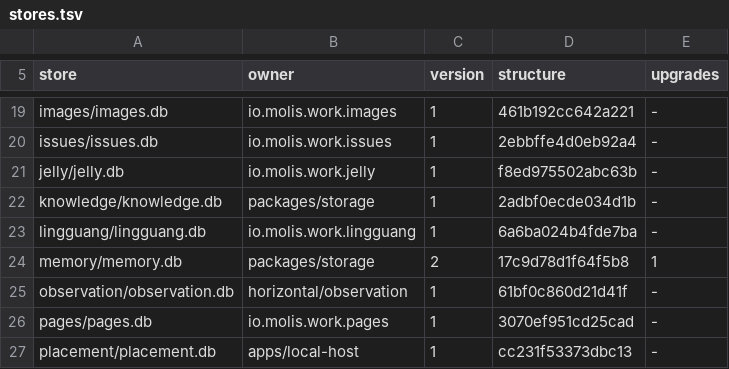
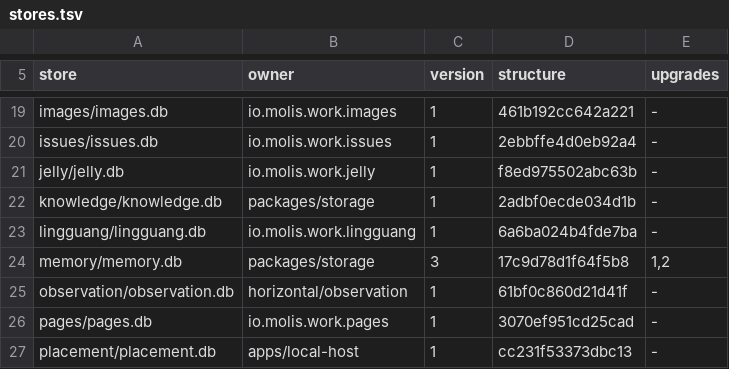
Before and after one commit to molis-ai/molis-work, a TSV file: tooling/gates/schemas/stores.tsv, drawn as a sheet; only a part is shown, gaps mark what is left out.

```diff
--- a/tooling/gates/schemas/stores.tsv
+++ b/tooling/gates/schemas/stores.tsv
@@ -23,3 +23,3 @@ knowledge/knowledge.db	packages/storage	1	2adbf0ecde034d1b	-
 lingguang/lingguang.db	io.molis.work.lingguang	1	6a6ba024b4fde7ba	-
-memory/memory.db	packages/storage	2	17c9d78d1f64f5b8	1
+memory/memory.db	packages/storage	3	17c9d78d1f64f5b8	1,2
 observation/observation.db	horizontal/observation	1	61bf0c860d21d41f	-
```
Also changed, not shown: 46 other files.
